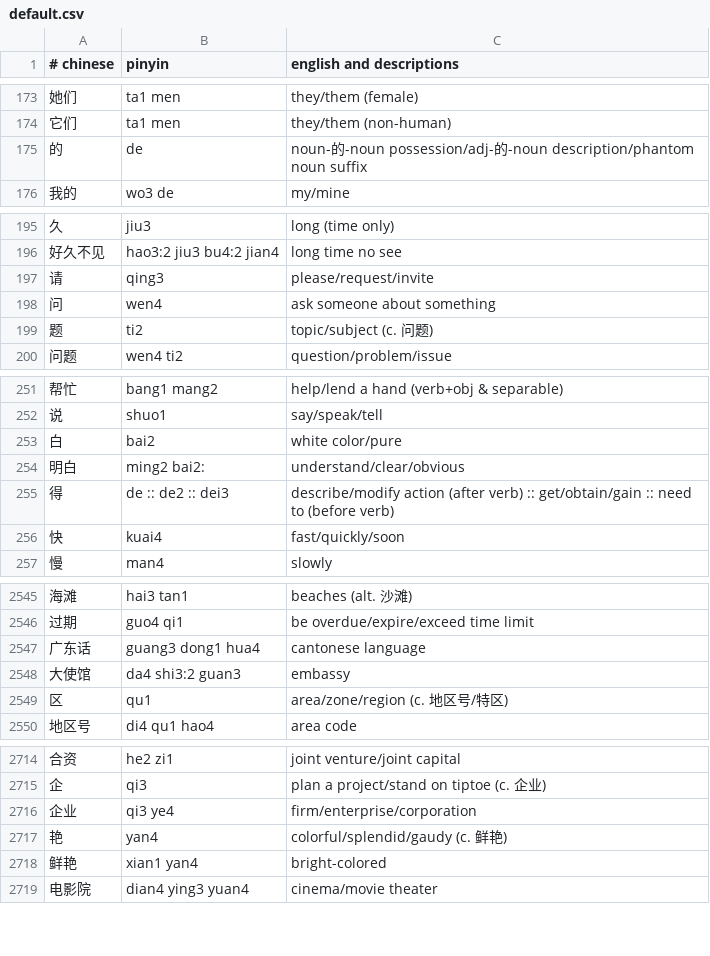
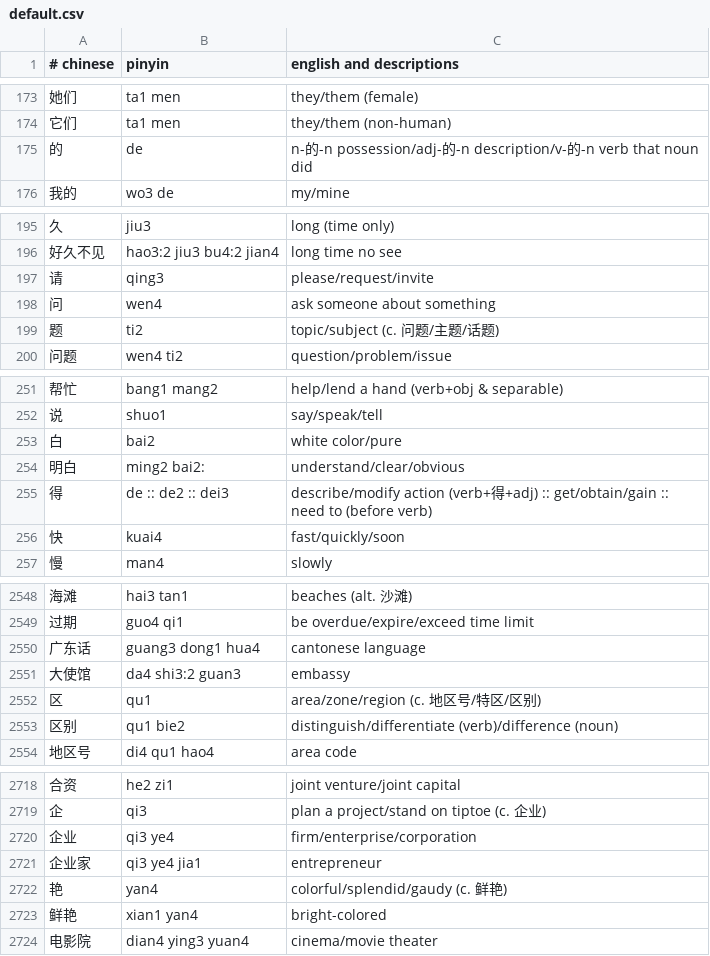
Before and after one commit to nickrusso42518/zhong, a CSV file: inputs/default.csv, drawn as a sheet; only a part is shown, gaps mark what is left out; the diff covers the shown part only.

```diff
--- a/inputs/default.csv
+++ b/inputs/default.csv
@@ -174,3 +174,3 @@
 它们,ta1 men,they/them (non-human)
-的,de,noun-的-noun possession/adj-的-noun description/phantom noun suffix
+的,de,n-的-n possession/adj-的-n description/v-的-n verb that noun did
 我的,wo3 de,my/mine
@@ -198,3 +198,3 @@
 问,wen4,ask someone about something
-题,ti2,topic/subject (c. 问题)
+题,ti2,topic/subject (c. 问题/主题/话题)
 问题,wen4 ti2,question/problem/issue
@@ -254,3 +254,3 @@
 明白,ming2 bai2:,understand/clear/obvious
-得,de :: de2 :: dei3,describe/modify action (after verb) :: get/obtain/gain :: need to (before verb)
+得,de :: de2 :: dei3,describe/modify action (verb+得+adj) :: get/obtain/gain :: need to (before verb)
 快,kuai4,fast/quickly/soon
@@ -2548,3 +2551,4 @@
 大使馆,da4 shi3:2 guan3,embassy
-区,qu1,area/zone/region (c. 地区号/特区)
+区,qu1,area/zone/region (c. 地区号/特区/区别)
+区别,qu1 bie2,distinguish/differentiate (verb)/difference (noun)
 地区号,di4 qu1 hao4,area code
@@ -2716,2 +2720,3 @@
 企业,qi3 ye4,firm/enterprise/corporation
+企业家,qi3 ye4 jia1,entrepreneur
 艳,yan4,colorful/splendid/gaudy (c. 鲜艳)
```
Also changed, not shown: 12 added rows and 6 edited cells elsewhere in this file.
